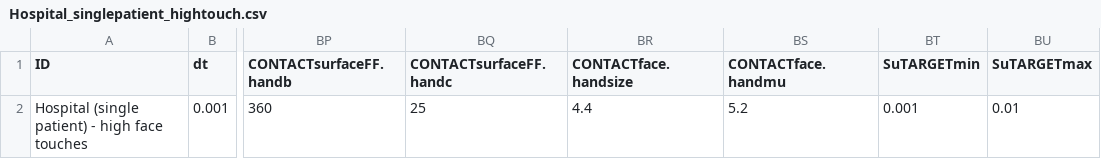
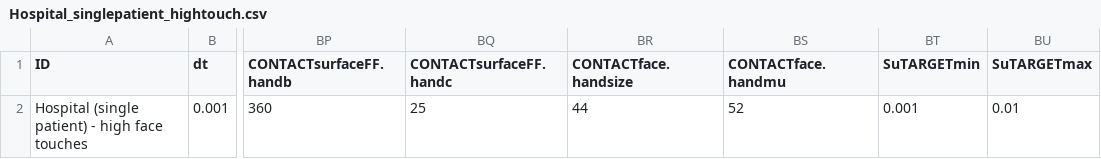
Before and after one commit to markocherrie/CEMRA, a CSV file: data/runs/Hospital_singlepatient_hightouch.csv, drawn as a sheet; only a part is shown, gaps mark what is left out; the diff names each change by its address in the sheet, - before the commit and + after, or states it on an @@ line.

```diff
--- a/data/runs/Hospital_singlepatient_hightouch.csv
+++ b/data/runs/Hospital_singlepatient_hightouch.csv
-BR2 (CONTACTface.handsize): 4.4
+BR2 (CONTACTface.handsize): 44
-BS2 (CONTACTface.handmu): 5.2
+BS2 (CONTACTface.handmu): 52
```
Also changed, not shown: 2 other files.
